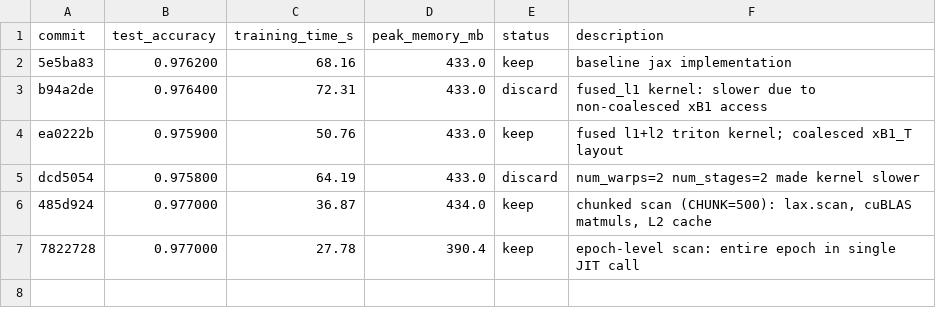
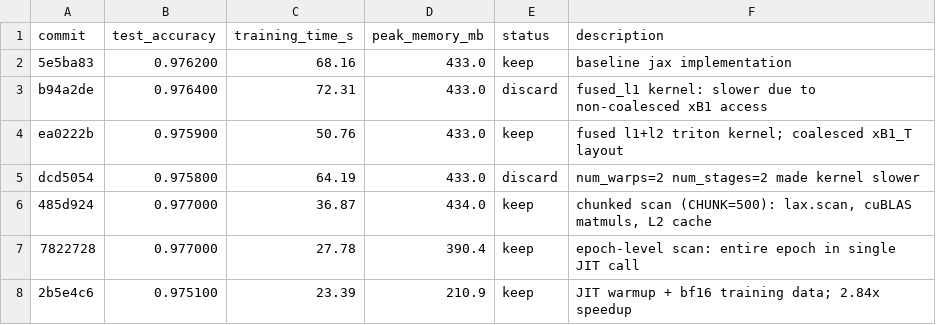
Before and after one commit to zahlmann/eggroll_mnist, a TSV file: results.tsv, drawn as a sheet; the diff names each change by its address in the sheet, - before the commit and + after, or states it on an @@ line.

```diff
--- a/results.tsv
+++ b/results.tsv
+row 8: 2b5e4c6 | 0.975100 | 23.39 | 210.9 | keep | JIT warmup + bf16 training data; 2.84x speedup
```
Also changed, not shown: 2 other files.
